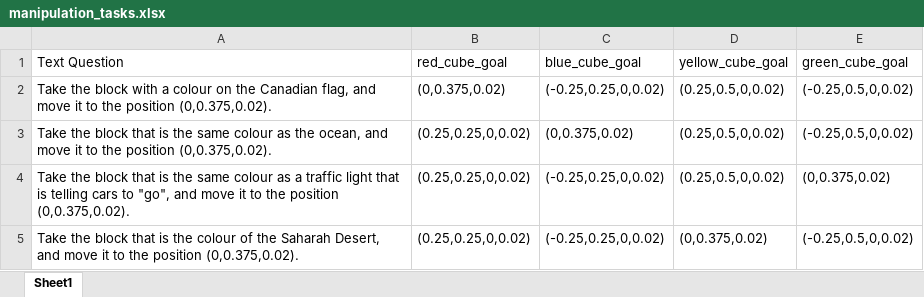
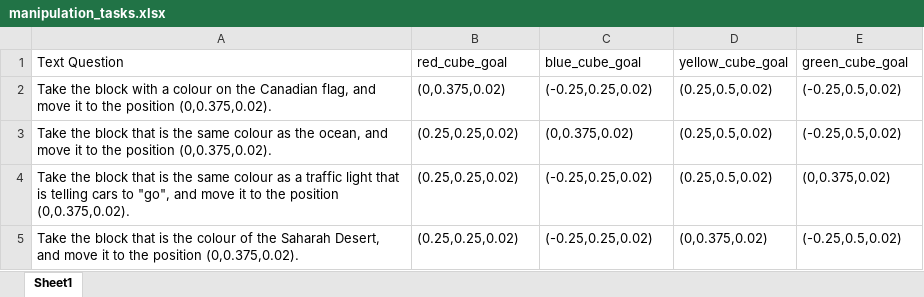
Before and after one commit to rvl-lab-utoronto/llm_rl_for_manipulation, an Excel workbook: data/manipulation_tasks.xlsx, sheet Sheet1, drawn as a sheet; values as stored, in another font and other column widths than the file's, no borders; the diff names each change by its address in the sheet, - before the commit and + after, or states it on an @@ line.

Commit message:
gpu thing, fixed questions, axed viewer

```diff
--- a/data/manipulation_tasks.xlsx (sheet Sheet1)
+++ b/data/manipulation_tasks.xlsx (sheet Sheet1)
-C2 (blue_cube_goal): (-0.25,0.25,0,0.02)
+C2 (blue_cube_goal): (-0.25,0.25,0.02)
-D2:D4 (yellow_cube_goal): (0.25,0.5,0,0.02)
+D2:D4 (yellow_cube_goal): (0.25,0.5,0.02)
-E2:E3 (green_cube_goal): (-0.25,0.5,0,0.02)
+E2:E3 (green_cube_goal): (-0.25,0.5,0.02)
-B3:B5 (red_cube_goal): (0.25,0.25,0,0.02)
+B3:B5 (red_cube_goal): (0.25,0.25,0.02)
-C4:C5 (blue_cube_goal): (-0.25,0.25,0,0.02)
+C4:C5 (blue_cube_goal): (-0.25,0.25,0.02)
-E5 (green_cube_goal): (-0.25,0.5,0,0.02)
+E5 (green_cube_goal): (-0.25,0.5,0.02)
```
Also changed, not shown: 2 other files.
